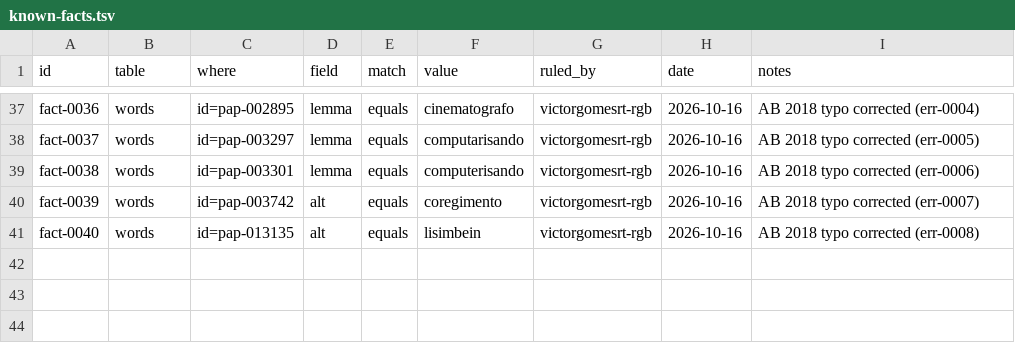
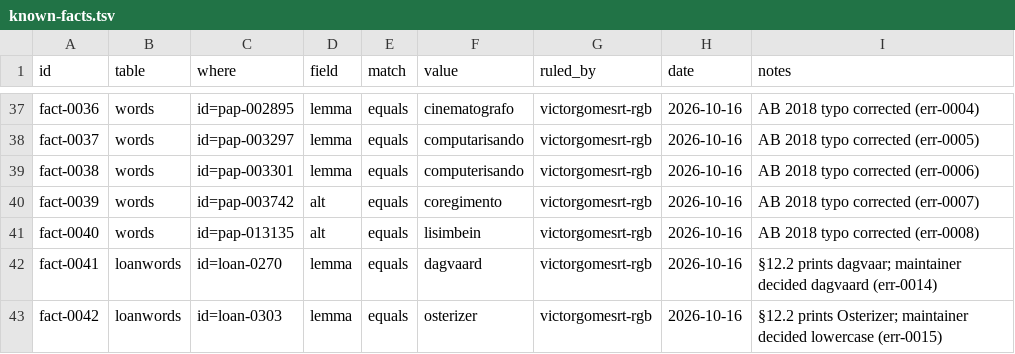
Before and after one commit to ARUBAGOV33/papiamento, a TSV file: _meta/known-facts.tsv, drawn as a sheet; only a part is shown, gaps mark what is left out.

```diff
--- a/_meta/known-facts.tsv
+++ b/_meta/known-facts.tsv
@@ -41 +41,3 @@ fact-0039	words	id=pap-003742	alt	equals	coregimento	victorgomesrt-rgb	2026-10-1
 fact-0040	words	id=pap-013135	alt	equals	lisimbein	victorgomesrt-rgb	2026-10-16	AB 2018 typo corrected (err-0008)
+fact-0041	loanwords	id=loan-0270	lemma	equals	dagvaard	victorgomesrt-rgb	2026-10-16	§12.2 prints dagvaar; maintainer decided dagvaard (err-0014)
+fact-0042	loanwords	id=loan-0303	lemma	equals	osterizer	victorgomesrt-rgb	2026-10-16	§12.2 prints Osterizer; maintainer decided lowercase (err-0015)
```
Also changed, not shown: lexicon/loanwords/loanwords.tsv, sources/errata.tsv, 2 other files.
